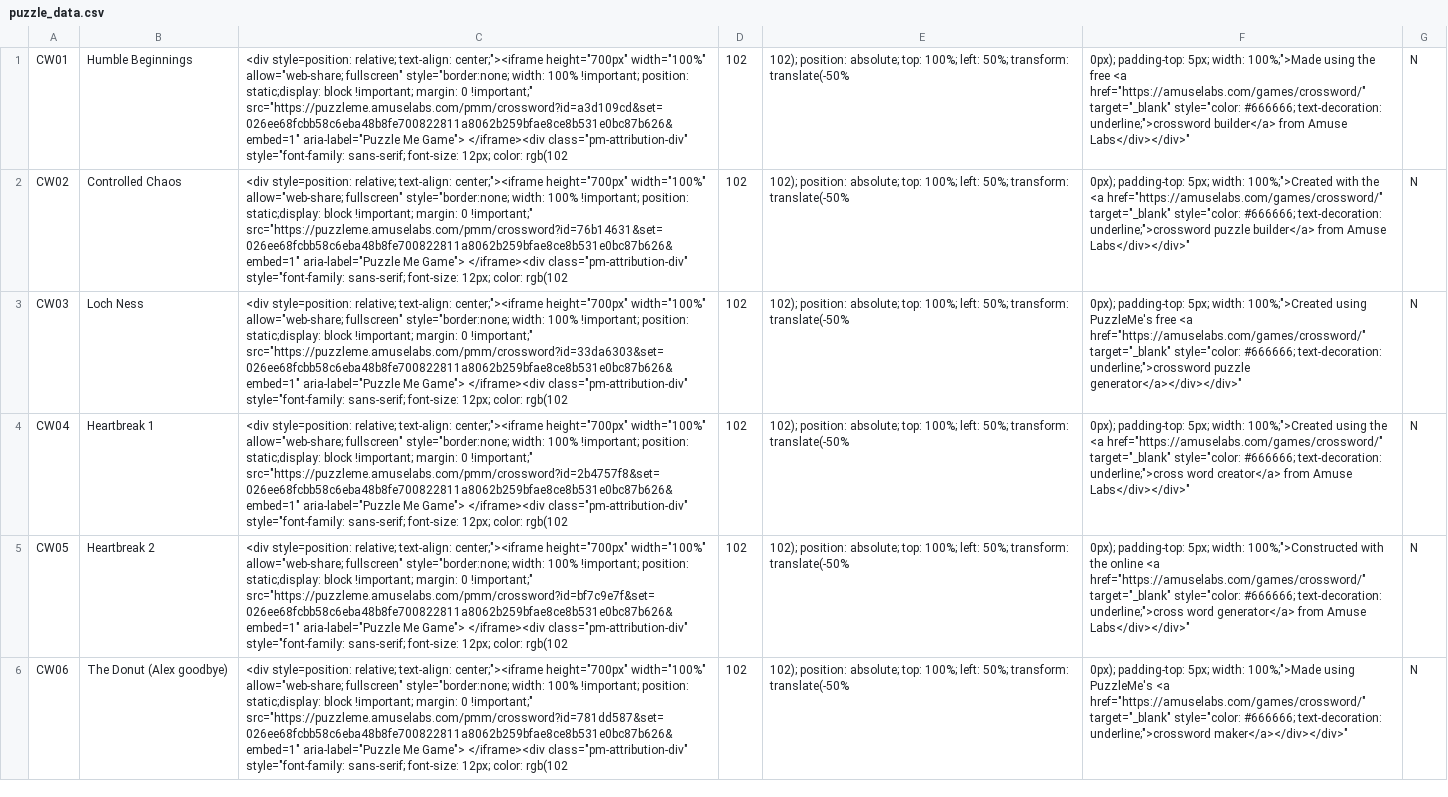
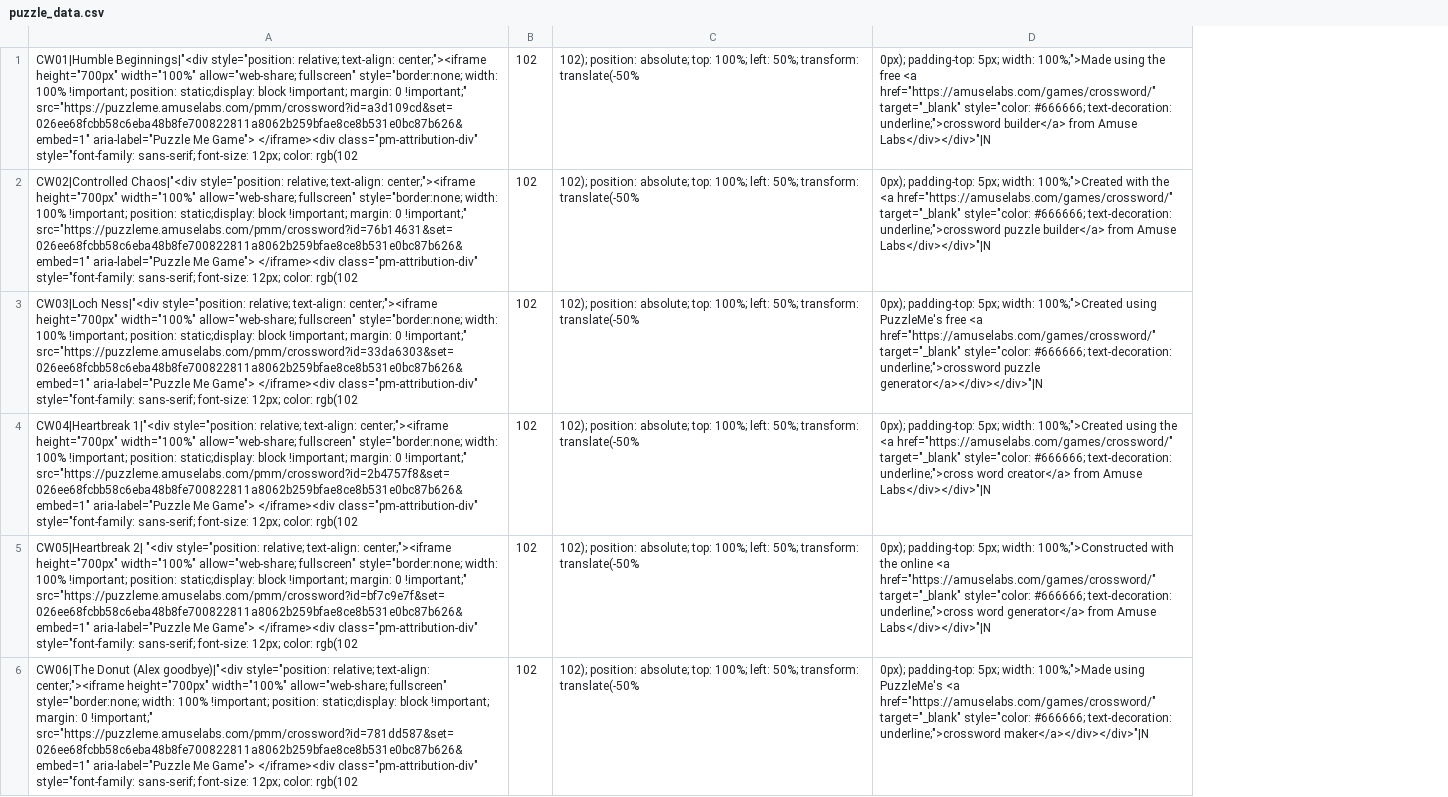
Before and after one commit to MoeHashem/Crosswords, a CSV file: Puzzles/puzzle_data.csv, drawn as a sheet; only a part is shown; removed rows and columns are numbered as before the commit, all else as after; the diff names each change by its address in the sheet, - before the commit and + after, or states it on an @@ line.

Commit message:
Update puzzle_data.csv delim

```diff
--- a/Puzzles/puzzle_data.csv
+++ b/Puzzles/puzzle_data.csv
-column A, rows 1-6: CW01 | CW02 | CW03 | CW04 | CW05 | CW06
-column B, rows 1-6: Humble Beginnings | Controlled Chaos | Loch Ness | Heartbreak 1 | Heartbreak 2 | The Donut (Alex goodbye)
-column C, rows 1-6: <div style=position: relative; text-align: center;"><iframe height="700px" width="100%" allow="web-share; fullscreen" style="border:none; width: 100% !important; position: static;display: block !important; margin: 0 !important;" src="https://puzzleme.amuselabs.com/pmm/crossword?id=a3d109cd&set=026ee68fcbb58c6eba48b8fe700822811a8062b259bfae8ce8b531e0bc87b626&embed=1" aria-label="Puzzle Me Game"> </iframe><div class="pm-attribution-div" style="font-family: sans-serif; font-size: 12px; color: rgb(102 | <div style=position: relative; text-align: center;"><iframe height="700px" width="100%" allow="web-share; fullscreen" style="border:none; width: 100% !important; position: static;display: block !important; margin: 0 !important;" src="https://puzzleme.amuselabs.com/pmm/crossword?id=76b14631&set=026ee68fcbb58c6eba48b8fe700822811a8062b259bfae8ce8b531e0bc87b626&embed=1" aria-label="Puzzle Me Game"> </iframe><div class="pm-attribution-div" style="font-family: sans-serif; font-size: 12px; color: rgb(102 | <div style=position: relative; text-align: center;"><iframe height="700px" width="100%" allow="web-share; fullscreen" style="border:none; width: 100% !important; position: static;display: block !important; margin: 0 !important;" src="https://puzzleme.amuselabs.com/pmm/crossword?id=33da6303&set=026ee68fcbb58c6eba48b8fe700822811a8062b259bfae8ce8b531e0bc87b626&embed=1" aria-label="Puzzle Me Game"> </iframe><div class="pm-attribution-div" style="font-family: sans-serif; font-size: 12px; color: rgb(102 | <div style=position: relative; text-align: center;"><iframe height="700px" width="100%" allow="web-share; fullscreen" style="border:none; width: 100% !important; position: static;display: block !important; margin: 0 !important;" src="https://puzzleme.amuselabs.com/pmm/crossword?id=2b4757f8&set=026ee68fcbb58c6eba48b8fe700822811a8062b259bfae8ce8b531e0bc87b626&embed=1" aria-label="Puzzle Me Game"> </iframe><div class="pm-attribution-div" style="font-family: sans-serif; font-size: 12px; color: rgb(102 | <div style=position: relative; text-align: center;"><iframe height="700px" width="100%" allow="web-share; fullscreen" style="border:none; width: 100% !important; position: static;display: block !important; margin: 0 !important;" src="https://puzzleme.amuselabs.com/pmm/crossword?id=bf7c9e7f&set=026ee68fcbb58c6eba48b8fe700822811a8062b259bfae8ce8b531e0bc87b626&embed=1" aria-label="Puzzle Me Game"> </iframe><div class="pm-attribution-div" style="font-family: sans-serif; font-size: 12px; color: rgb(102 | <div style=position: relative; text-align: center;"><iframe height="700px" width="100%" allow="web-share; fullscreen" style="border:none; width: 100% !important; position: static;display: block !important; margin: 0 !important;" src="https://puzzleme.amuselabs.com/pmm/crossword?id=781dd587&set=026ee68fcbb58c6eba48b8fe700822811a8062b259bfae8ce8b531e0bc87b626&embed=1" aria-label="Puzzle Me Game"> </iframe><div class="pm-attribution-div" style="font-family: sans-serif; font-size: 12px; color: rgb(102
+column A, rows 1-6: CW01|Humble Beginnings|"<div style="position: relative; text-align: center;"><iframe height="700px" width="100%" allow="web-share; fullscreen" style="border:none; width: 100% !important; position: static;display: block !important; margin: 0 !important;" src="https://puzzleme.amuselabs.com/pmm/crossword?id=a3d109cd&set=026ee68fcbb58c6eba48b8fe700822811a8062b259bfae8ce8b531e0bc87b626&embed=1" aria-label="Puzzle Me Game"> </iframe><div class="pm-attribution-div" style="font-family: sans-serif; font-size: 12px; color: rgb(102 | CW02|Controlled Chaos|"<div style="position: relative; text-align: center;"><iframe height="700px" width="100%" allow="web-share; fullscreen" style="border:none; width: 100% !important; position: static;display: block !important; margin: 0 !important;" src="https://puzzleme.amuselabs.com/pmm/crossword?id=76b14631&set=026ee68fcbb58c6eba48b8fe700822811a8062b259bfae8ce8b531e0bc87b626&embed=1" aria-label="Puzzle Me Game"> </iframe><div class="pm-attribution-div" style="font-family: sans-serif; font-size: 12px; color: rgb(102 | CW03|Loch Ness|"<div style="position: relative; text-align: center;"><iframe height="700px" width="100%" allow="web-share; fullscreen" style="border:none; width: 100% !important; position: static;display: block !important; margin: 0 !important;" src="https://puzzleme.amuselabs.com/pmm/crossword?id=33da6303&set=026ee68fcbb58c6eba48b8fe700822811a8062b259bfae8ce8b531e0bc87b626&embed=1" aria-label="Puzzle Me Game"> </iframe><div class="pm-attribution-div" style="font-family: sans-serif; font-size: 12px; color: rgb(102 | CW04|Heartbreak 1|"<div style="position: relative; text-align: center;"><iframe height="700px" width="100%" allow="web-share; fullscreen" style="border:none; width: 100% !important; position: static;display: block !important; margin: 0 !important;" src="https://puzzleme.amuselabs.com/pmm/crossword?id=2b4757f8&set=026ee68fcbb58c6eba48b8fe700822811a8062b259bfae8ce8b531e0bc87b626&embed=1" aria-label="Puzzle Me Game"> </iframe><div class="pm-attribution-div" style="font-family: sans-serif; font-size: 12px; color: rgb(102 | CW05|Heartbreak 2| "<div style="position: relative; text-align: center;"><iframe height="700px" width="100%" allow="web-share; fullscreen" style="border:none; width: 100% !important; position: static;display: block !important; margin: 0 !important;" src="https://puzzleme.amuselabs.com/pmm/crossword?id=bf7c9e7f&set=026ee68fcbb58c6eba48b8fe700822811a8062b259bfae8ce8b531e0bc87b626&embed=1" aria-label="Puzzle Me Game"> </iframe><div class="pm-attribution-div" style="font-family: sans-serif; font-size: 12px; color: rgb(102 | CW06|The Donut (Alex goodbye)|"<div style="position: relative; text-align: center;"><iframe height="700px" width="100%" allow="web-share; fullscreen" style="border:none; width: 100% !important; position: static;display: block !important; margin: 0 !important;" src="https://puzzleme.amuselabs.com/pmm/crossword?id=781dd587&set=026ee68fcbb58c6eba48b8fe700822811a8062b259bfae8ce8b531e0bc87b626&embed=1" aria-label="Puzzle Me Game"> </iframe><div class="pm-attribution-div" style="font-family: sans-serif; font-size: 12px; color: rgb(102
-column F, rows 1-6: 0px); padding-top: 5px; width: 100%;">Made using the free <a href="https://amuselabs.com/games/crossword/" target="_blank" style="color: #666666; text-decoration: underline;">crossword builder</a> from Amuse Labs</div></div>" | 0px); padding-top: 5px; width: 100%;">Created with the <a href="https://amuselabs.com/games/crossword/" target="_blank" style="color: #666666; text-decoration: underline;">crossword puzzle builder</a> from Amuse Labs</div></div>" | 0px); padding-top: 5px; width: 100%;">Created using PuzzleMe's free <a href="https://amuselabs.com/games/crossword/" target="_blank" style="color: #666666; text-decoration: underline;">crossword puzzle generator</a></div></div>" | 0px); padding-top: 5px; width: 100%;">Created using the <a href="https://amuselabs.com/games/crossword/" target="_blank" style="color: #666666; text-decoration: underline;">cross word creator</a> from Amuse Labs</div></div>" | 0px); padding-top: 5px; width: 100%;">Constructed with the online <a href="https://amuselabs.com/games/crossword/" target="_blank" style="color: #666666; text-decoration: underline;">cross word generator</a> from Amuse Labs</div></div>" | 0px); padding-top: 5px; width: 100%;">Made using PuzzleMe's <a href="https://amuselabs.com/games/crossword/" target="_blank" style="color: #666666; text-decoration: underline;">crossword maker</a></div></div>"
-column G, rows 1-6: all N
+column D, rows 1-6: 0px); padding-top: 5px; width: 100%;">Made using the free <a href="https://amuselabs.com/games/crossword/" target="_blank" style="color: #666666; text-decoration: underline;">crossword builder</a> from Amuse Labs</div></div>"|N | 0px); padding-top: 5px; width: 100%;">Created with the <a href="https://amuselabs.com/games/crossword/" target="_blank" style="color: #666666; text-decoration: underline;">crossword puzzle builder</a> from Amuse Labs</div></div>"|N | 0px); padding-top: 5px; width: 100%;">Created using PuzzleMe's free <a href="https://amuselabs.com/games/crossword/" target="_blank" style="color: #666666; text-decoration: underline;">crossword puzzle generator</a></div></div>"|N | 0px); padding-top: 5px; width: 100%;">Created using the <a href="https://amuselabs.com/games/crossword/" target="_blank" style="color: #666666; text-decoration: underline;">cross word creator</a> from Amuse Labs</div></div>"|N | 0px); padding-top: 5px; width: 100%;">Constructed with the online <a href="https://amuselabs.com/games/crossword/" target="_blank" style="color: #666666; text-decoration: underline;">cross word generator</a> from Amuse Labs</div></div>"|N | 0px); padding-top: 5px; width: 100%;">Made using PuzzleMe's <a href="https://amuselabs.com/games/crossword/" target="_blank" style="color: #666666; text-decoration: underline;">crossword maker</a></div></div>"|N
```
